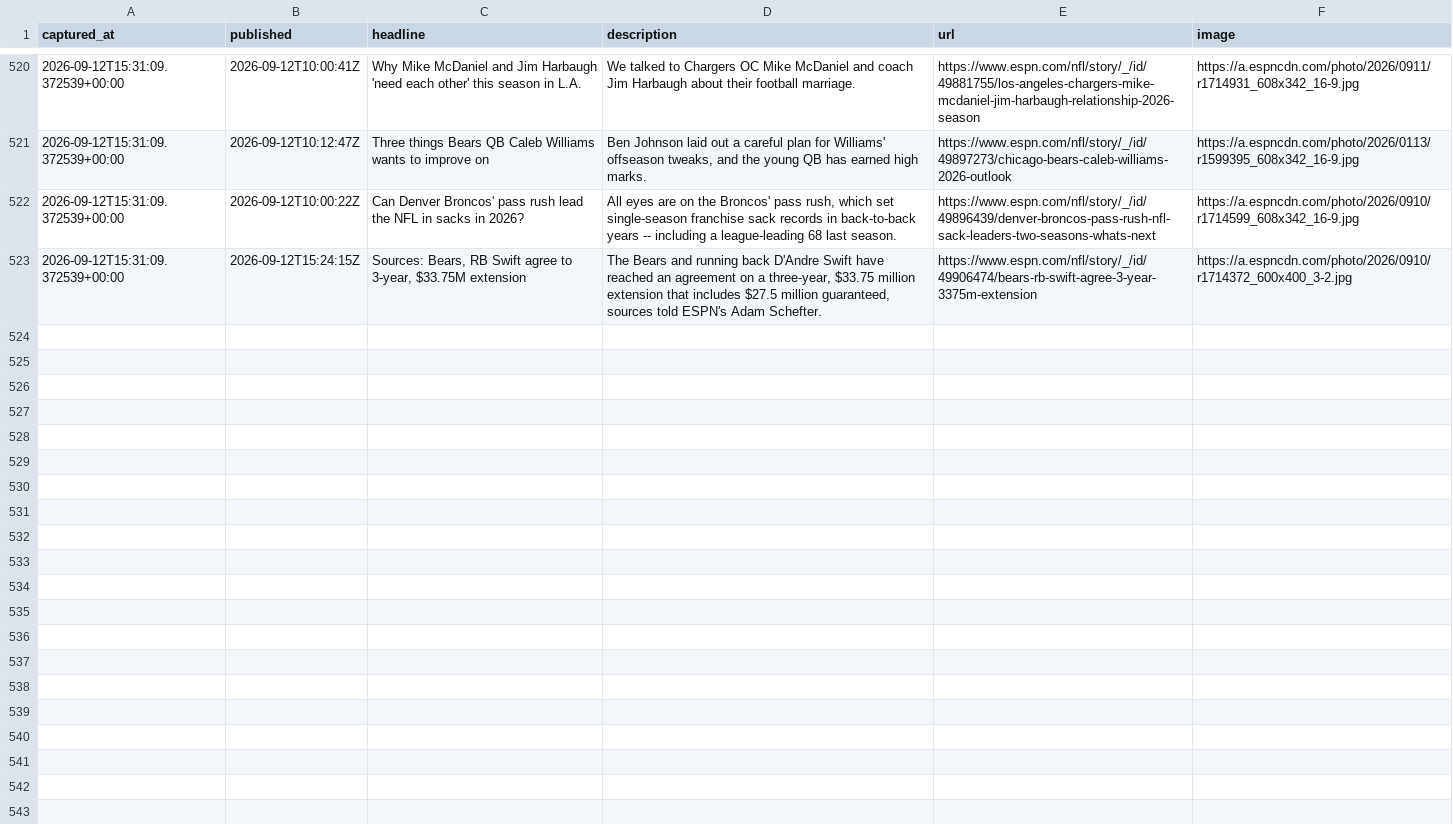
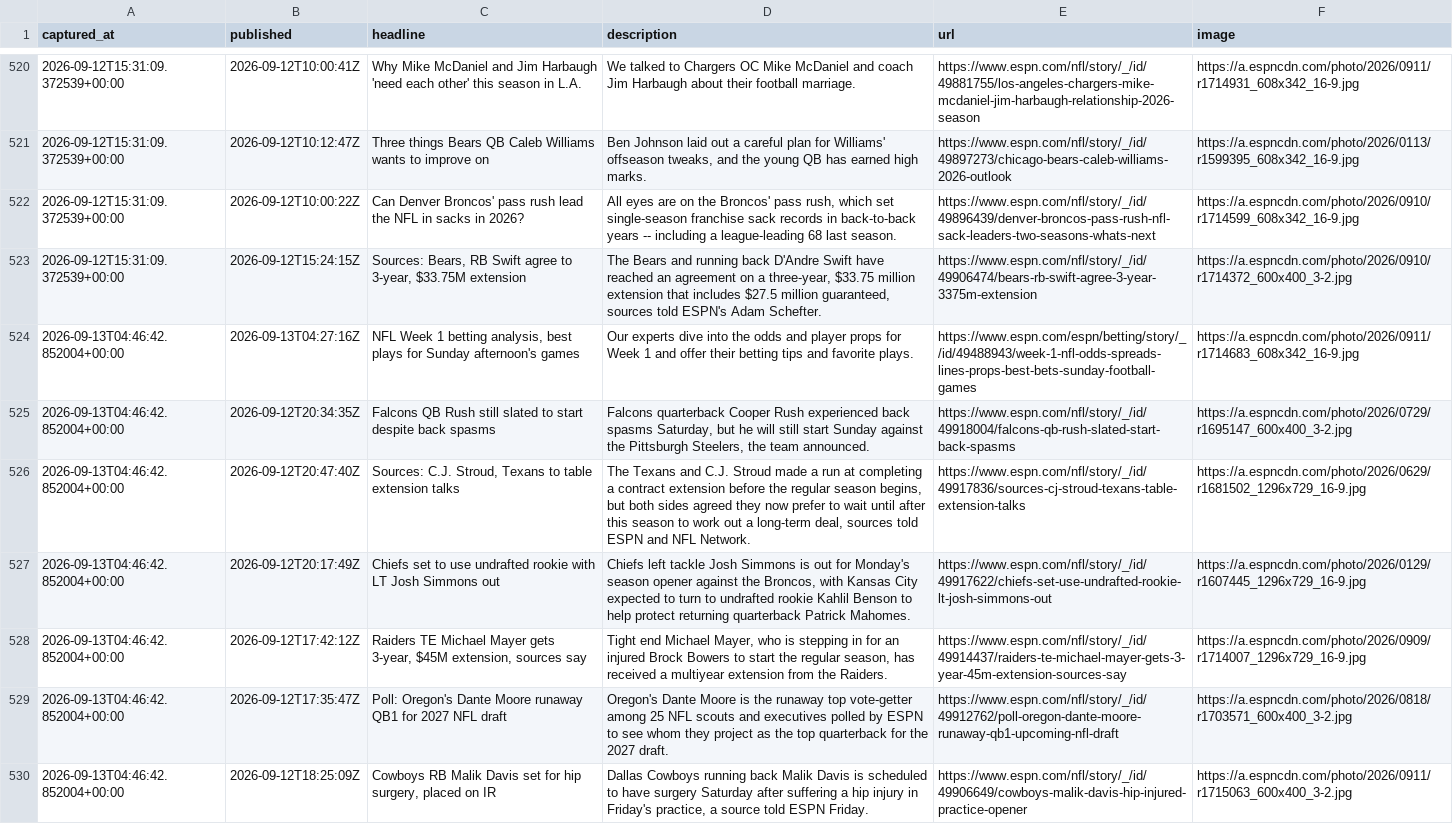
Before and after one commit to cmhart13-boop/OneMoreShiva-Native, a CSV file: data/injury_mentions.csv, drawn as a sheet; only a part is shown, gaps mark what is left out.

```diff
--- a/data/injury_mentions.csv
+++ b/data/injury_mentions.csv
@@ -523 +523,8 @@ captured_at,published,headline,description,url,image
 2026-09-12T15:31:09.372539+00:00,2026-09-12T15:24:15Z,"Sources: Bears, RB Swift agree to 3-year, $33.75M extension","The Bears and running back D'Andre Swift have reached an agreement on a three-year, $33.75 million extension that includes $27.5 million guaranteed, sources told ESPN's Adam Schefter.",https://www.espn.com/nfl/story/_/id/49906474/bears-rb-swift-agree-3-year-3375m-extension,https://a.espncdn.com/photo/2026/0910/r1714372_600x400_3-2.jpg
+2026-09-13T04:46:42.852004+00:00,2026-09-13T04:27:16Z,"NFL Week 1 betting analysis, best plays for Sunday afternoon's games",Our experts dive into the odds and player props for Week 1 and offer their betting tips and favorite plays.,https://www.espn.com/espn/betting/story/_/id/49488943/week-1-nfl-odds-spreads-lines-props-best-bets-sunday-football-games,https://a.espncdn.com/photo/2026/0911/r1714683_608x342_16-9.jpg
+2026-09-13T04:46:42.852004+00:00,2026-09-12T20:34:35Z,Falcons QB Rush still slated to start despite back spasms,"Falcons quarterback Cooper Rush experienced back spasms Saturday, but he will still start Sunday against the Pittsburgh Steelers, the team announced.",https://www.espn.com/nfl/story/_/id/49918004/falcons-qb-rush-slated-start-back-spasms,https://a.espncdn.com/photo/2026/0729/r1695147_600x400_3-2.jpg
+2026-09-13T04:46:42.852004+00:00,2026-09-12T20:47:40Z,"Sources: C.J. Stroud, Texans to table extension talks","The Texans and C.J. Stroud made a run at completing a contract extension before the regular season begins, but both sides agreed they now prefer to wait until after this season to work out a long-term deal, sources told ESPN and NFL Network.",https://www.espn.com/nfl/story/_/id/49917836/sources-cj-stroud-texans-table-extension-talks,https://a.espncdn.com/photo/2026/0629/r1681502_1296x729_16-9.jpg
+2026-09-13T04:46:42.852004+00:00,2026-09-12T20:17:49Z,Chiefs set to use undrafted rookie with LT Josh Simmons out,"Chiefs left tackle Josh Simmons is out for Monday's season opener against the Broncos, with Kansas City expected to turn to undrafted rookie Kahlil Benson to help protect returning quarterback Patrick Mahomes.",https://www.espn.com/nfl/story/_/id/49917622/chiefs-set-use-undrafted-rookie-lt-josh-simmons-out,https://a.espncdn.com/photo/2026/0129/r1607445_1296x729_16-9.jpg
+2026-09-13T04:46:42.852004+00:00,2026-09-12T17:42:12Z,"Raiders TE Michael Mayer gets 3-year, $45M extension, sources say","Tight end Michael Mayer, who is stepping in for an injured Brock Bowers to start the regular season, has received a multiyear extension from the Raiders.",https://www.espn.com/nfl/story/_/id/49914437/raiders-te-michael-mayer-gets-3-year-45m-extension-sources-say,https://a.espncdn.com/photo/2026/0909/r1714007_1296x729_16-9.jpg
+2026-09-13T04:46:42.852004+00:00,2026-09-12T17:35:47Z,Poll: Oregon's Dante Moore runaway QB1 for 2027 NFL draft,Oregon's Dante Moore is the runaway top vote-getter among 25 NFL scouts and executives polled by ESPN to see whom they project as the top quarterback for the 2027 draft.,https://www.espn.com/nfl/story/_/id/49912762/poll-oregon-dante-moore-runaway-qb1-upcoming-nfl-draft,https://a.espncdn.com/photo/2026/0818/r1703571_600x400_3-2.jpg
+2026-09-13T04:46:42.852004+00:00,2026-09-12T18:25:09Z,"Cowboys RB Malik Davis set for hip surgery, placed on IR","Dallas Cowboys running back Malik Davis is scheduled to have surgery Saturday after suffering a hip injury in Friday's practice, a source told ESPN Friday.",https://www.espn.com/nfl/story/_/id/49906649/cowboys-malik-davis-hip-injured-practice-opener,https://a.espncdn.com/photo/2026/0911/r1715063_600x400_3-2.jpg
```
Also changed, not shown: 2 other files.
